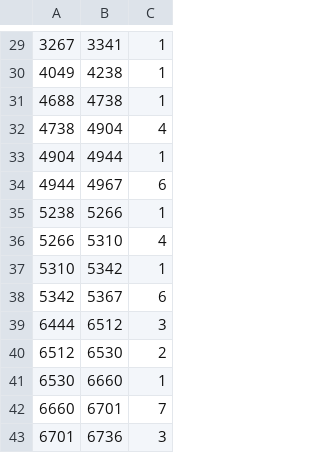
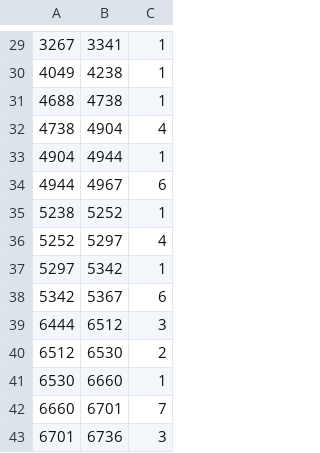
Before and after one commit to tomdec/climbing-technique-detector, a CSV file: data/labels/Intermediate Climbing Techniques Pt.2.csv, drawn as a sheet; only a part is shown, gaps mark what is left out.

```diff
--- a/data/labels/Intermediate Climbing Techniques Pt.2.csv
+++ b/data/labels/Intermediate Climbing Techniques Pt.2.csv
@@ -34,5 +34,5 @@
 4944,4967,6
-5238,5266,1
-5266,5310,4
-5310,5342,1
+5238,5252,1
+5252,5297,4
+5297,5342,1
 5342,5367,6
```
Also changed, not shown: data/labels/7 Key Techniques to Master in Climbing (with Huge Announcement!).csv, data/labels/How to Flag - A Climbing Technique for Achieving Balance.csv, 10 other files.
